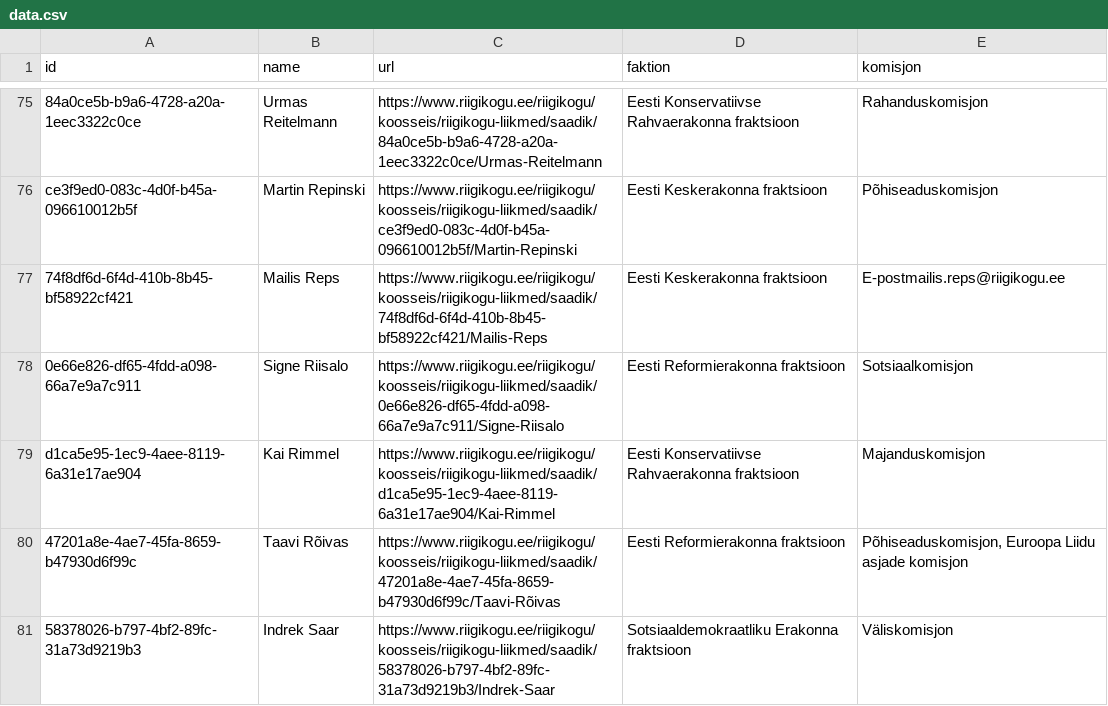
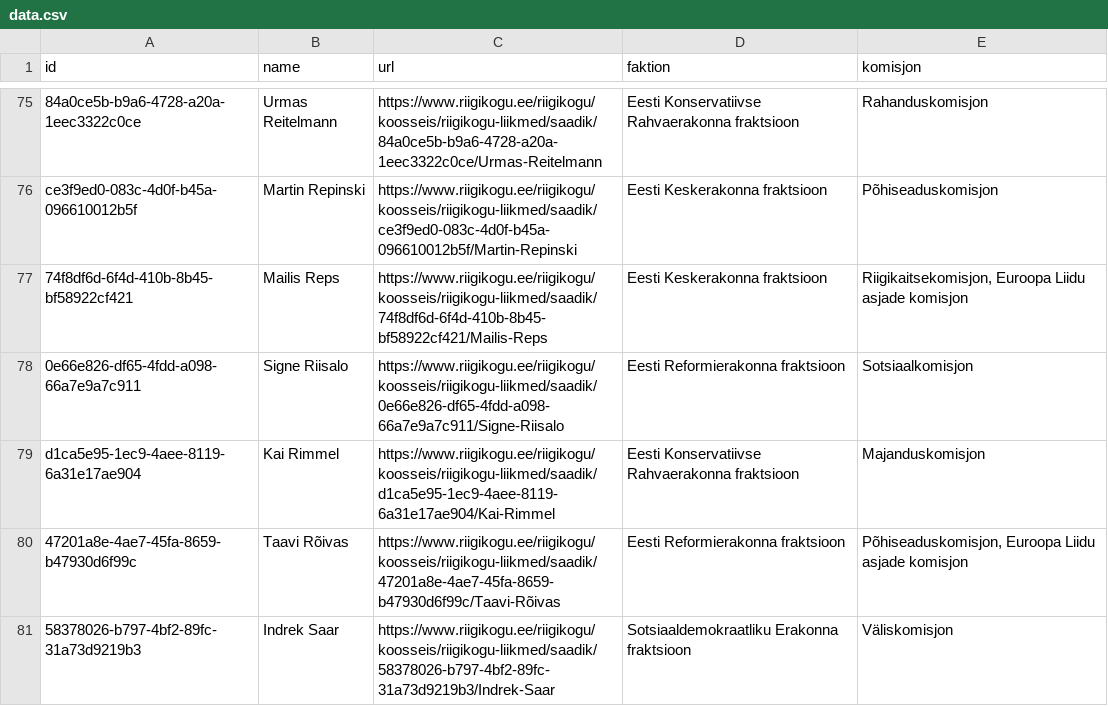
Before and after one commit to every-politician-scrapers/estonia-riigikogu, a CSV file: data.csv, drawn as a sheet; only a part is shown, gaps mark what is left out; the diff names each change by its address in the sheet, - before the commit and + after, or states it on an @@ line.

```diff
--- a/data.csv
+++ b/data.csv
-E77 (komisjon): E-postmailis.reps@riigikogu.ee
+E77 (komisjon): Riigikaitsekomisjon, Euroopa Liidu asjade komisjon
```
